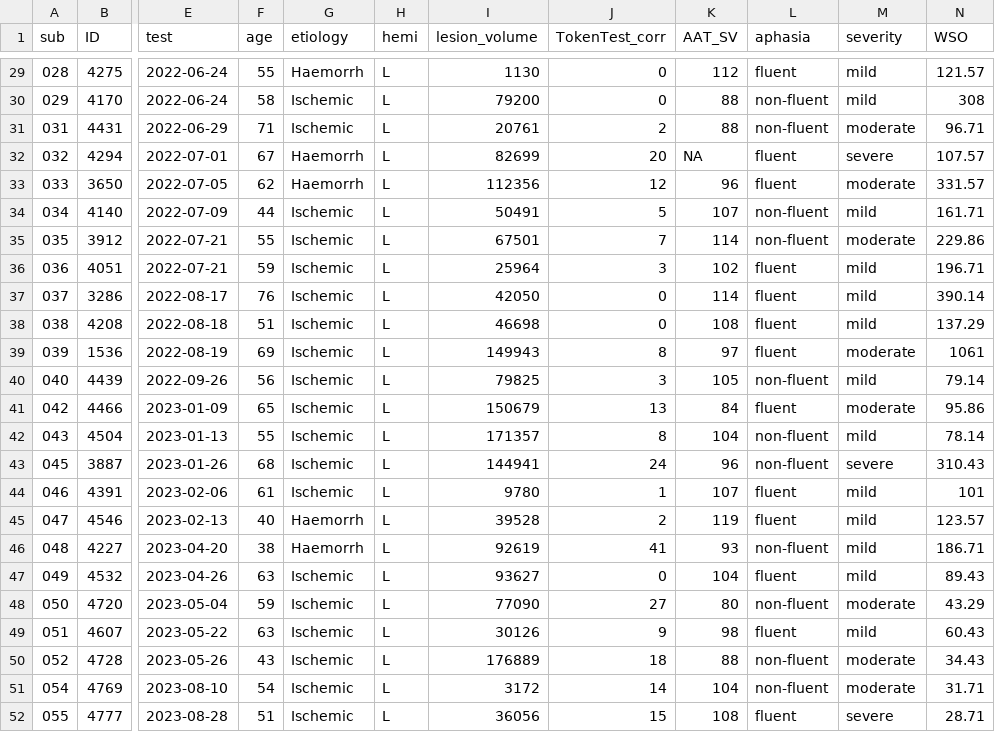
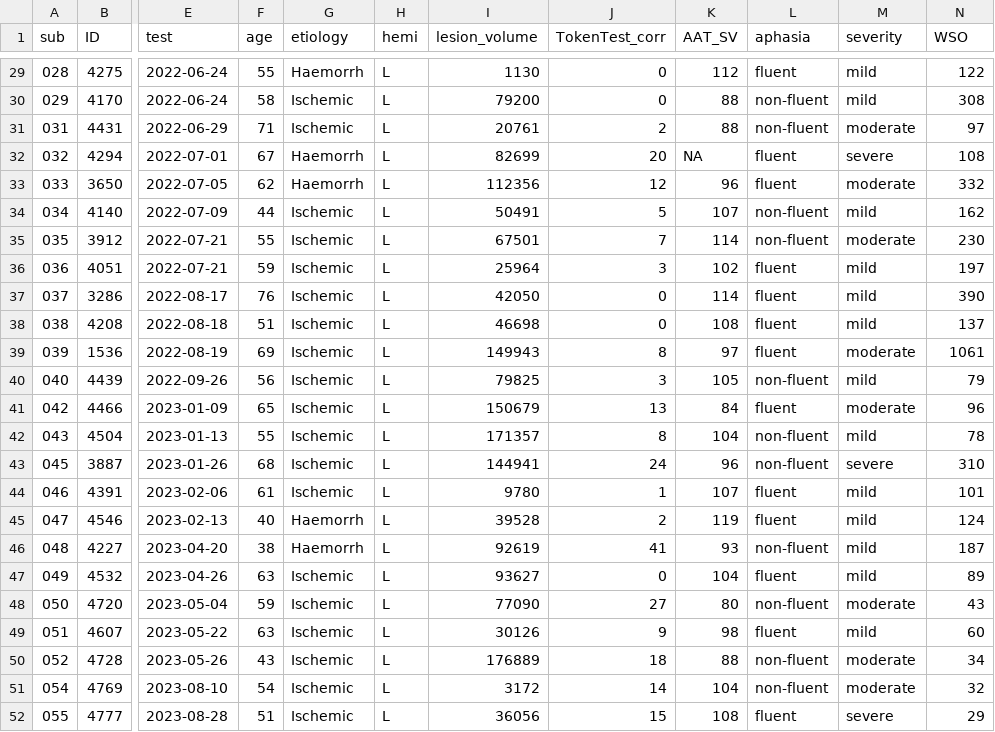
Before and after one commit to piasiegel/Statistics_MA_Thesis, a CSV file: RData/df_demo_data_PS.csv, drawn as a sheet; only a part is shown, gaps mark what is left out; the diff covers the shown part only; the diff names each change by its address in the sheet, - before the commit and + after, or states it on an @@ line.

```diff
--- a/RData/df_demo_data_PS.csv
+++ b/RData/df_demo_data_PS.csv
-N29 (WSO): 121.57
+N29 (WSO): 122
-N31 (WSO): 96.71
+N31 (WSO): 97
-N32 (WSO): 107.57
+N32 (WSO): 108
-N33 (WSO): 331.57
+N33 (WSO): 332
-N34 (WSO): 161.71
+N34 (WSO): 162
-N35 (WSO): 229.86
+N35 (WSO): 230
-N36 (WSO): 196.71
+N36 (WSO): 197
-N37 (WSO): 390.14
+N37 (WSO): 390
-N38 (WSO): 137.29
+N38 (WSO): 137
-N40 (WSO): 79.14
+N40 (WSO): 79
-N41 (WSO): 95.86
+N41 (WSO): 96
-N42 (WSO): 78.14
+N42 (WSO): 78
-N43 (WSO): 310.43
+N43 (WSO): 310
-N45 (WSO): 123.57
+N45 (WSO): 124
-N46 (WSO): 186.71
+N46 (WSO): 187
-N47 (WSO): 89.43
+N47 (WSO): 89
-N48 (WSO): 43.29
+N48 (WSO): 43
-N49 (WSO): 60.43
+N49 (WSO): 60
-N50 (WSO): 34.43
+N50 (WSO): 34
-N51 (WSO): 31.71
+N51 (WSO): 32
-N52 (WSO): 28.71
+N52 (WSO): 29
```
Also changed, not shown: 26 edited cells elsewhere in this file, 1 other file.
